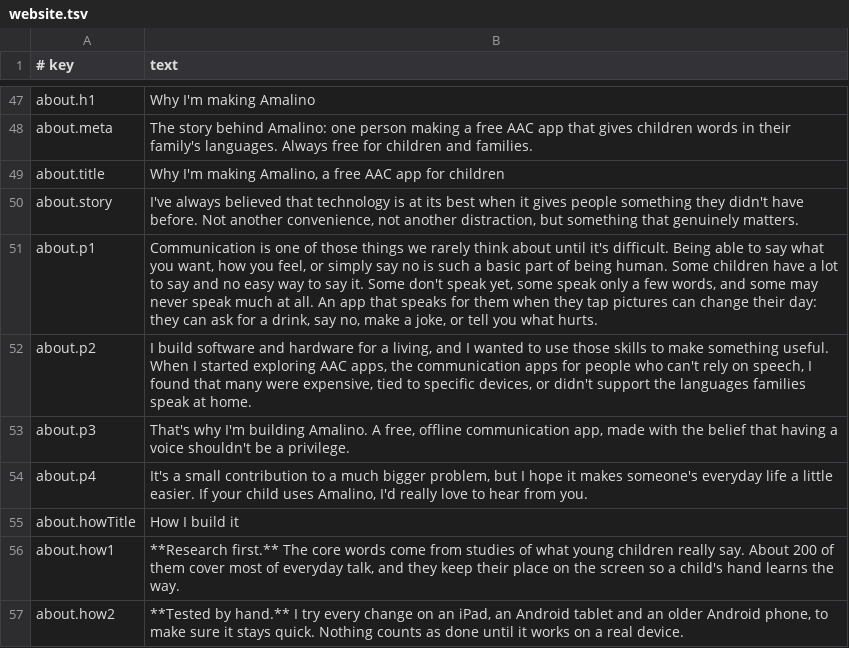
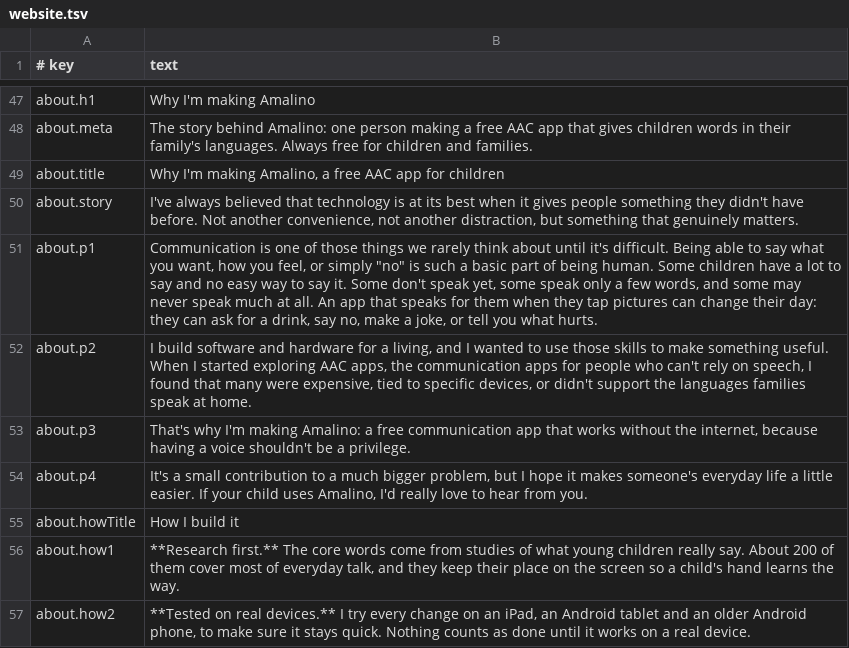
Before and after one commit to amalino-app/amalino.app, a TSV file: translations/en/website.tsv, drawn as a sheet; only a part is shown, gaps mark what is left out; the diff covers the shown part only.

Commit message:
English website from the localization review: email (not e-mail), making not building, works without the internet, Tested on real devices, the translate page says every word needs checking, one platforms order, 129 MB that covers every language (the app's real size), the privacy list split into plain sentences (the child's name on the list, word lists and search words, no Vision framework jargon, sync and cloud helpers not in the app yet), licence names for ARASAAC, Mulberry, OpenMoji and OpenRAIL-M, a talking app (AAC) in the home title

```diff
--- a/translations/en/website.tsv
+++ b/translations/en/website.tsv
@@ -50,5 +50,5 @@ about.title	Why I'm making Amalino, a free AAC app for children
 about.story	I've always believed that technology is at its best when it gives people something they didn't have before. Not another convenience, not another distraction, but something that genuinely matters.
-about.p1	Communication is one of those things we rarely think about until it's difficult. Being able to say what you want, how you feel, or simply say no is such a basic part of being human. Some children have a lot to say and no easy way to say it. Some don't speak yet, some speak only a few words, and some may never speak much at all. An app that speaks for them when they tap pictures can change their day: they can ask for a drink, say no, make a joke, or tell you what hurts.
+about.p1	Communication is one of those things we rarely think about until it's difficult. Being able to say what you want, how you feel, or simply "no" is such a basic part of being human. Some children have a lot to say and no easy way to say it. Some don't speak yet, some speak only a few words, and some may never speak much at all. An app that speaks for them when they tap pictures can change their day: they can ask for a drink, say no, make a joke, or tell you what hurts.
 about.p2	I build software and hardware for a living, and I wanted to use those skills to make something useful. When I started exploring AAC apps, the communication apps for people who can't rely on speech, I found that many were expensive, tied to specific devices, or didn't support the languages families speak at home.
-about.p3	That's why I'm building Amalino. A free, offline communication app, made with the belief that having a voice shouldn't be a privilege.
+about.p3	That's why I'm making Amalino: a free communication app that works without the internet, because having a voice shouldn't be a privilege.
 about.p4	It's a small contribution to a much bigger problem, but I hope it makes someone's everyday life a little easier. If your child uses Amalino, I'd really love to hear from you.
@@ -56,2 +56,2 @@ about.howTitle	How I build it
 about.how1	**Research first.** The core words come from studies of what young children really say. About 200 of them cover most of everyday talk, and they keep their place on the screen so a child's hand learns the way.
-about.how2	**Tested by hand.** I try every change on an iPad, an Android tablet and an older Android phone, to make sure it stays quick. Nothing counts as done until it works on a real device.
+about.how2	**Tested on real devices.** I try every change on an iPad, an Android tablet and an older Android phone, to make sure it stays quick. Nothing counts as done until it works on a real device.
```
Also changed, not shown: 20 edited cells elsewhere in this file.
